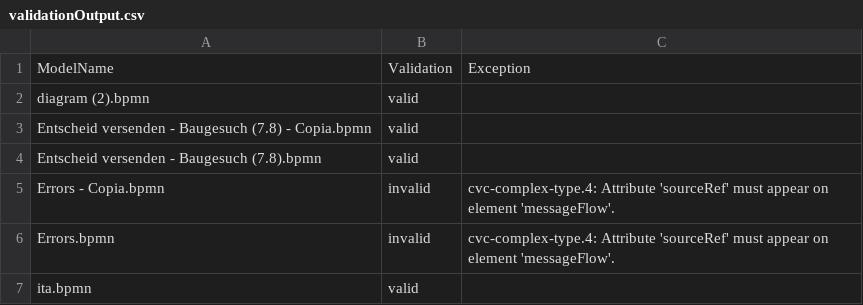
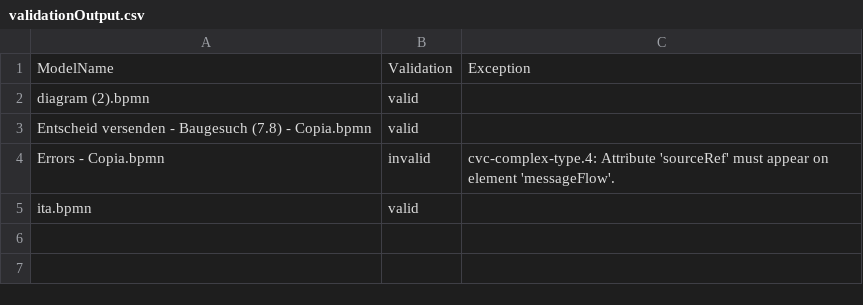
Before and after one commit to PROSLab/BPMN-Inspector, a CSV file: src/main/resources/validationOutput/validationOutput.csv, drawn as a sheet; the diff names each change by its address in the sheet, - before the commit and + after, or states it on an @@ line.

```diff
--- a/src/main/resources/validationOutput/validationOutput.csv
+++ b/src/main/resources/validationOutput/validationOutput.csv
-row 4: Entscheid versenden - Baugesuch (7.8).bpmn | valid
-row 6: Errors.bpmn | invalid | cvc-complex-type.4: Attribute 'sourceRef' must appear on element 'messageFlow'.
```
Also changed, not shown: src/main/resources/bpmnCounterOutput/bpmn_elements.csv, src/main/resources/bpmnGuidelinesOutput/bpmn_guidelines.csv, 12 other files.
